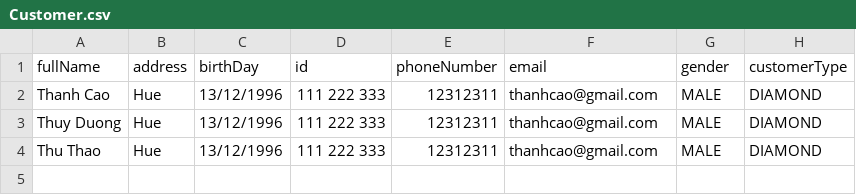
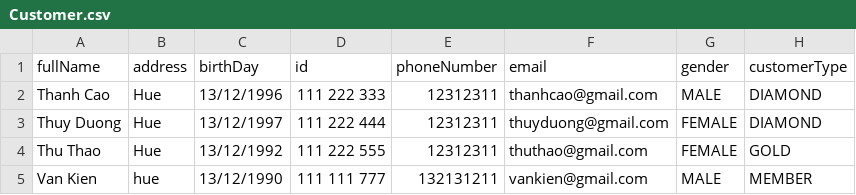
Before and after one commit to leechooncaao/C1020G1-LePhuocThanhCao, a CSV file: Case_Study_Module2/src/data/Customer.csv, drawn as a sheet.

```diff
--- a/Case_Study_Module2/src/data/Customer.csv
+++ b/Case_Study_Module2/src/data/Customer.csv
@@ -2,3 +2,4 @@ fullName,address,birthDay,id,phoneNumber,email,gender,customerType
 Thanh Cao,Hue,13/12/1996,111 222 333,12312311,thanhcao@gmail.com,MALE,DIAMOND
-Thuy Duong,Hue,13/12/1996,111 222 333,12312311,thanhcao@gmail.com,MALE,DIAMOND
-Thu Thao,Hue,13/12/1996,111 222 333,12312311,thanhcao@gmail.com,MALE,DIAMOND
+Thuy Duong,Hue,13/12/1997,111 222 444,12312311,thuyduong@gmail.com,FEMALE,DIAMOND
+Thu Thao,Hue,13/12/1992,111 222 555,12312311,thuthao@gmail.com,FEMALE,GOLD
+Van Kien,hue,13/12/1990,111 111 777,132131211,vankien@gmail.com,MALE,MEMBER
```
Also changed, not shown: Case_Study_Module2/out/production/Case_Study_Module2/data/Customer.csv, 15 other files.
